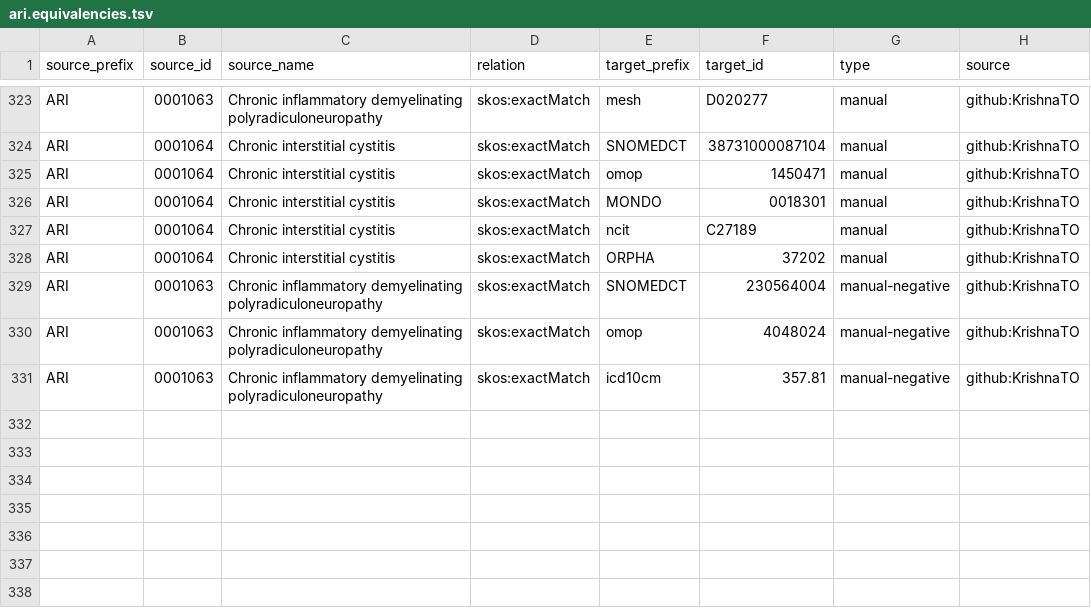
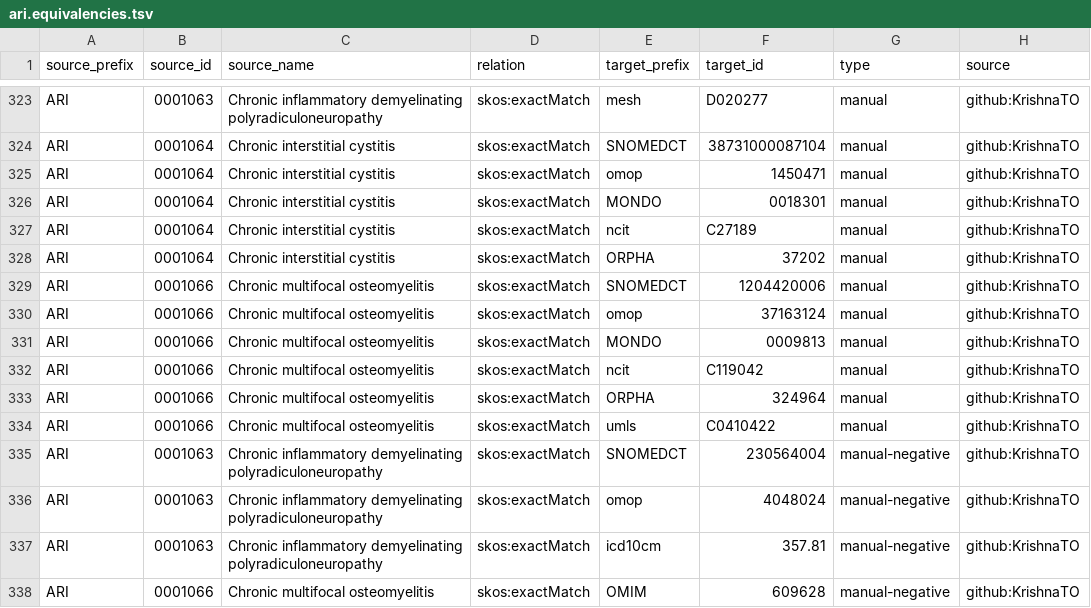
Before and after one commit to KrishnaTO/ARI, a TSV file: mappings/ari.equivalencies.tsv, drawn as a sheet; only a part is shown, gaps mark what is left out.

Commit message:
Cross-reference mappings (mappings review)

```diff
--- a/mappings/ari.equivalencies.tsv
+++ b/mappings/ari.equivalencies.tsv
@@ -328,2 +328,8 @@ ARI	0001064	Chronic interstitial cystitis	skos:exactMatch	ncit	C27189	manual	git
 ARI	0001064	Chronic interstitial cystitis	skos:exactMatch	ORPHA	37202	manual	github:KrishnaTO
+ARI	0001066	Chronic multifocal osteomyelitis	skos:exactMatch	SNOMEDCT	1204420006	manual	github:KrishnaTO
+ARI	0001066	Chronic multifocal osteomyelitis	skos:exactMatch	omop	37163124	manual	github:KrishnaTO
+ARI	0001066	Chronic multifocal osteomyelitis	skos:exactMatch	MONDO	0009813	manual	github:KrishnaTO
+ARI	0001066	Chronic multifocal osteomyelitis	skos:exactMatch	ncit	C119042	manual	github:KrishnaTO
+ARI	0001066	Chronic multifocal osteomyelitis	skos:exactMatch	ORPHA	324964	manual	github:KrishnaTO
+ARI	0001066	Chronic multifocal osteomyelitis	skos:exactMatch	umls	C0410422	manual	github:KrishnaTO
 ARI	0001063	Chronic inflammatory demyelinating polyradiculoneuropathy	skos:exactMatch	SNOMEDCT	230564004	manual-negative	github:KrishnaTO
@@ -331 +337,2 @@ ARI	0001063	Chronic inflammatory demyelinating polyradiculoneuropathy	skos:exact
 ARI	0001063	Chronic inflammatory demyelinating polyradiculoneuropathy	skos:exactMatch	icd10cm	357.81	manual-negative	github:KrishnaTO
+ARI	0001066	Chronic multifocal osteomyelitis	skos:exactMatch	OMIM	609628	manual-negative	github:KrishnaTO
```
